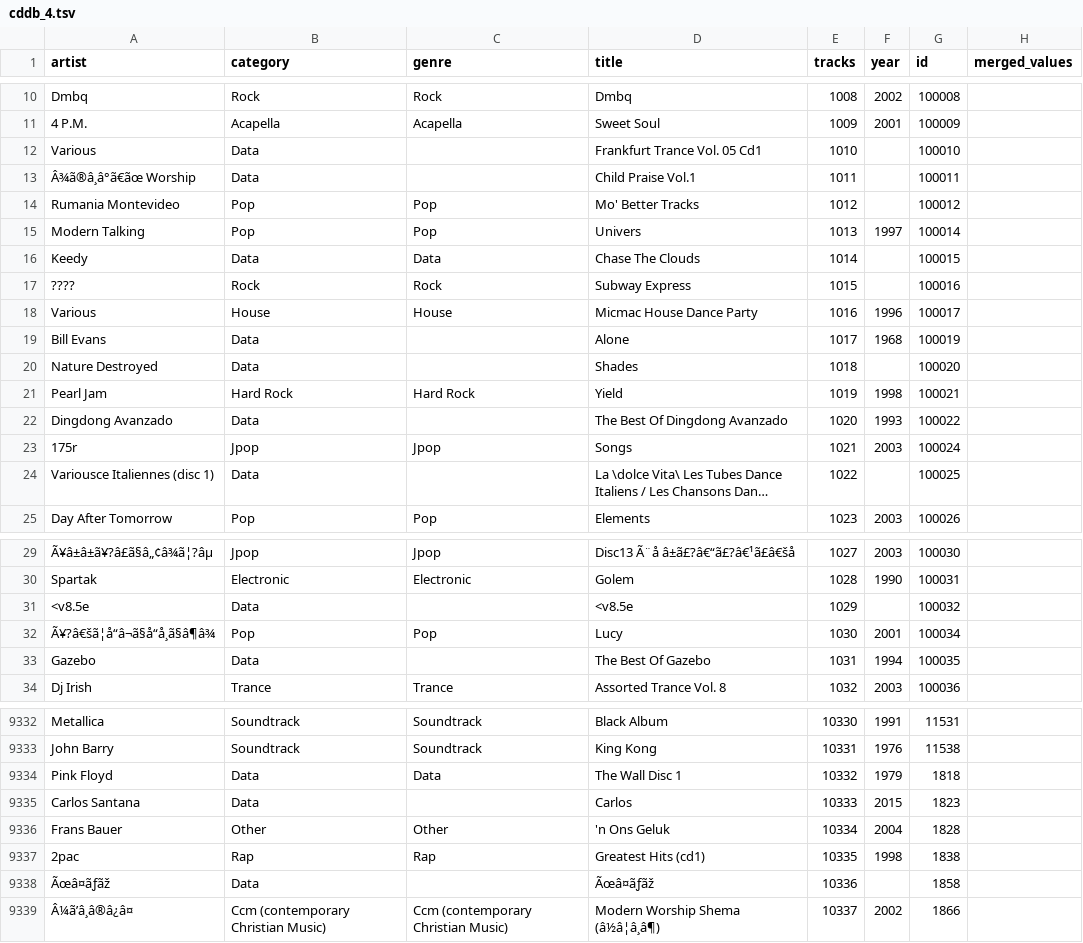
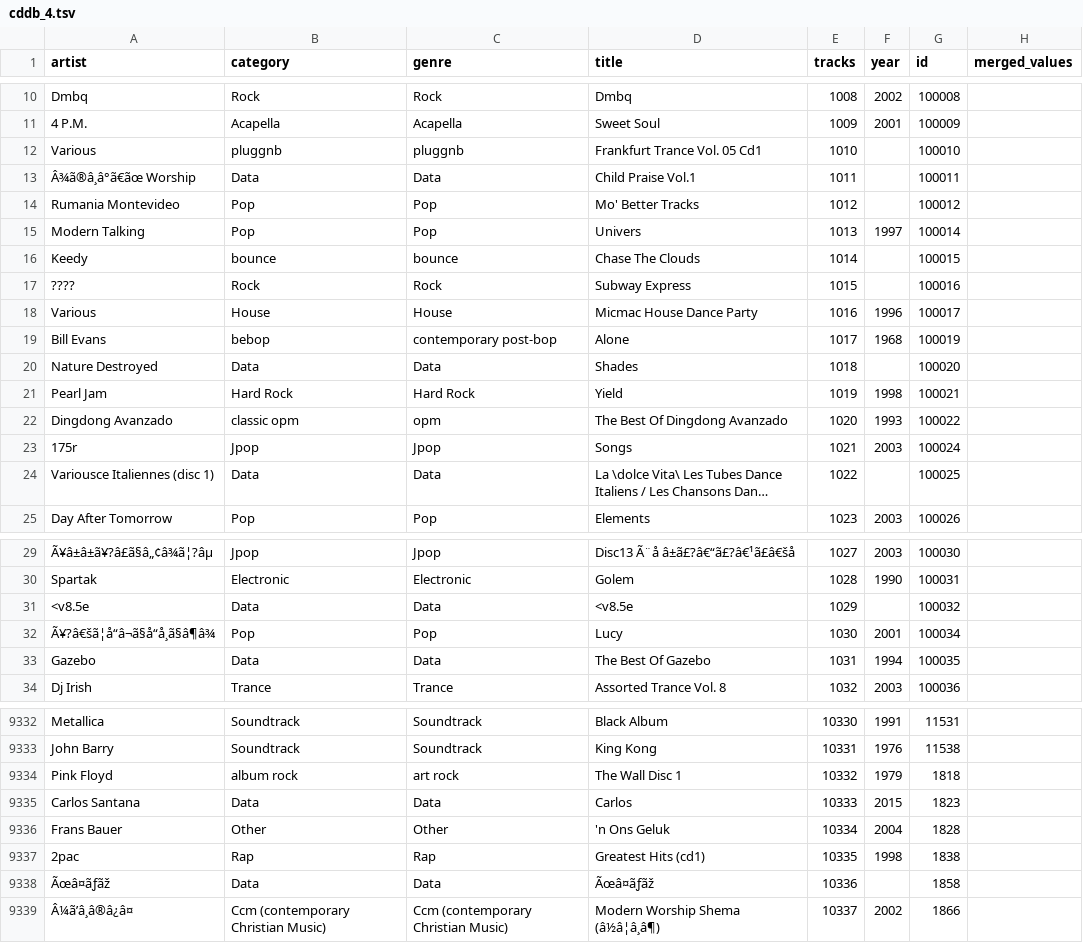
Before and after one commit to dustinc555/CS-513-Group-Project, a TSV file: cleaning_stages/5_genre_repair/cddb_4.tsv, drawn as a sheet; only a part is shown, gaps mark what is left out; long unchanged cells end in …; the diff covers the shown part only; the diff names each change by its address in the sheet, - before the commit and + after, or states it on an @@ line.

Commit message:
finished work for genre repair

```diff
--- a/cleaning_stages/5_genre_repair/cddb_4.tsv
+++ b/cleaning_stages/5_genre_repair/cddb_4.tsv
-B12 (category): Data
+B12 (category): pluggnb
-C12 (genre): (empty)
+C12 (genre): pluggnb
-C13 (genre): (empty)
+C13 (genre): Data
-B16 (category): Data
+B16 (category): bounce
-C16 (genre): Data
+C16 (genre): bounce
-B19 (category): Data
+B19 (category): bebop
-C19 (genre): (empty)
+C19 (genre): contemporary post-bop
-C20 (genre): (empty)
+C20 (genre): Data
-B22 (category): Data
+B22 (category): classic opm
-C22 (genre): (empty)
+C22 (genre): opm
-C24 (genre): (empty)
+C24 (genre): Data
-C31 (genre): (empty)
+C31 (genre): Data
-C33 (genre): (empty)
+C33 (genre): Data
-B9334 (category): Data
+B9334 (category): album rock
-C9334 (genre): Data
+C9334 (genre): art rock
-C9335 (genre): (empty)
+C9335 (genre): Data
-C9338 (genre): (empty)
+C9338 (genre): Data
```
Also changed, not shown: 15 edited cells elsewhere in this file.
